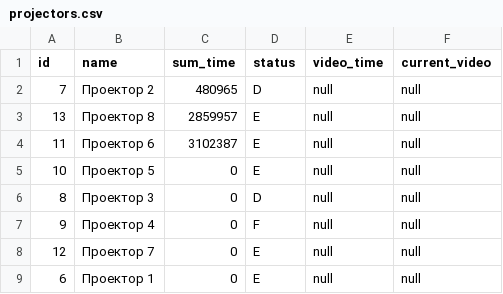
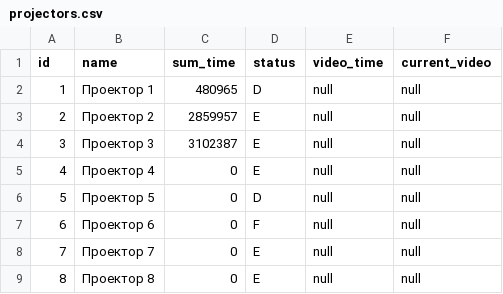
Before and after one commit to BogdanKFU/Smart-museum, a CSV file: src/main/resources/db/mock_data/projectors.csv, drawn as a sheet.

```diff
--- a/src/main/resources/db/mock_data/projectors.csv
+++ b/src/main/resources/db/mock_data/projectors.csv
@@ -1,9 +1,9 @@
 id,name,sum_time,status,video_time,current_video
-7,Проектор 2,480965,D,null,null
-13,Проектор 8,2859957,E,null,null
-11,Проектор 6,3102387,E,null,null
-10,Проектор 5,0,E,null,null
-8,Проектор 3,0,D,null,null
-9,Проектор 4,0,F,null,null
-12,Проектор 7,0,E,null,null
-6,Проектор 1,0,E,null,null
+1,Проектор 1,480965,D,null,null
+2,Проектор 2,2859957,E,null,null
+3,Проектор 3,3102387,E,null,null
+4,Проектор 4,0,E,null,null
+5,Проектор 5,0,D,null,null
+6,Проектор 6,0,F,null,null
+7,Проектор 7,0,E,null,null
+8,Проектор 8,0,E,null,null
```
Also changed, not shown: src/main/resources/db/mock_data/playing_schedule.csv, src/main/resources/db/mock_data/users.csv, 16 other files.
